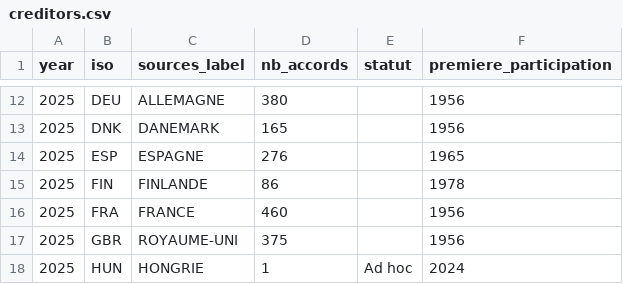
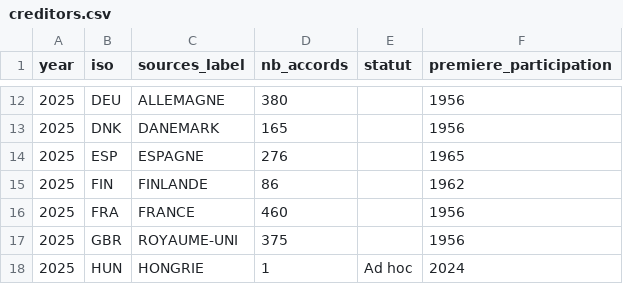
Before and after one commit to mef-snum-miweb/clubdeparis-website-map, a CSV file: sources/creditors.csv, drawn as a sheet; only a part is shown, gaps mark what is left out.

Commit message:
Add files via upload

```diff
--- a/sources/creditors.csv
+++ b/sources/creditors.csv
@@ -14,3 +14,3 @@ year,iso,sources_label,nb_accords,statut,premiere_participation
 2025,ESP,ESPAGNE,276,,1965
-2025,FIN,FINLANDE,86,,1978
+2025,FIN,FINLANDE,86,,1962
 2025,FRA,FRANCE,460,,1956
```
